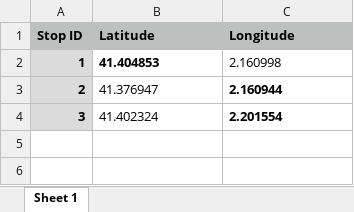
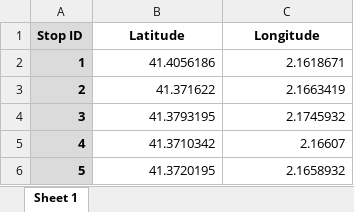
Before and after one commit to abdonurbina/routeplannerpython, an Excel workbook: routes.xlsx, sheet Sheet 1, drawn as a sheet; values as stored, in another font and other column widths than the file's, no borders; the diff names each change by its address in the sheet, - before the commit and + after, or states it on an @@ line.

```diff
--- a/routes.xlsx (sheet Sheet 1)
+++ b/routes.xlsx (sheet Sheet 1)
-A1 fill: #BDC0BF
+A1 fill: #DBDBDB
@@ B1:C1 fill: #BDC0BF → none, alignment: left → center @@
-B2 (Latitude): 41.404853
+B2 (Latitude): 41.4056186
-B2 bold: on
+B2 bold: off
-C2 (Longitude): 2.160998
+C2 (Longitude): 2.1618671
-B3 (Latitude): 41.376947
+B3 (Latitude): 41.371622
-C3 (Longitude): 2.160944
+C3 (Longitude): 2.1663419
-C3:C4 bold: on
+C3:C4 bold: off
-B4 (Latitude): 41.402324
+B4 (Latitude): 41.3793195
-C4 (Longitude): 2.201554
+C4 (Longitude): 2.1745932
+row 5: 4 | 41.3710342 | 2.16607
+row 6: 5 | 41.3720195 | 2.1658932
```
Also changed, not shown: 7 other files.
